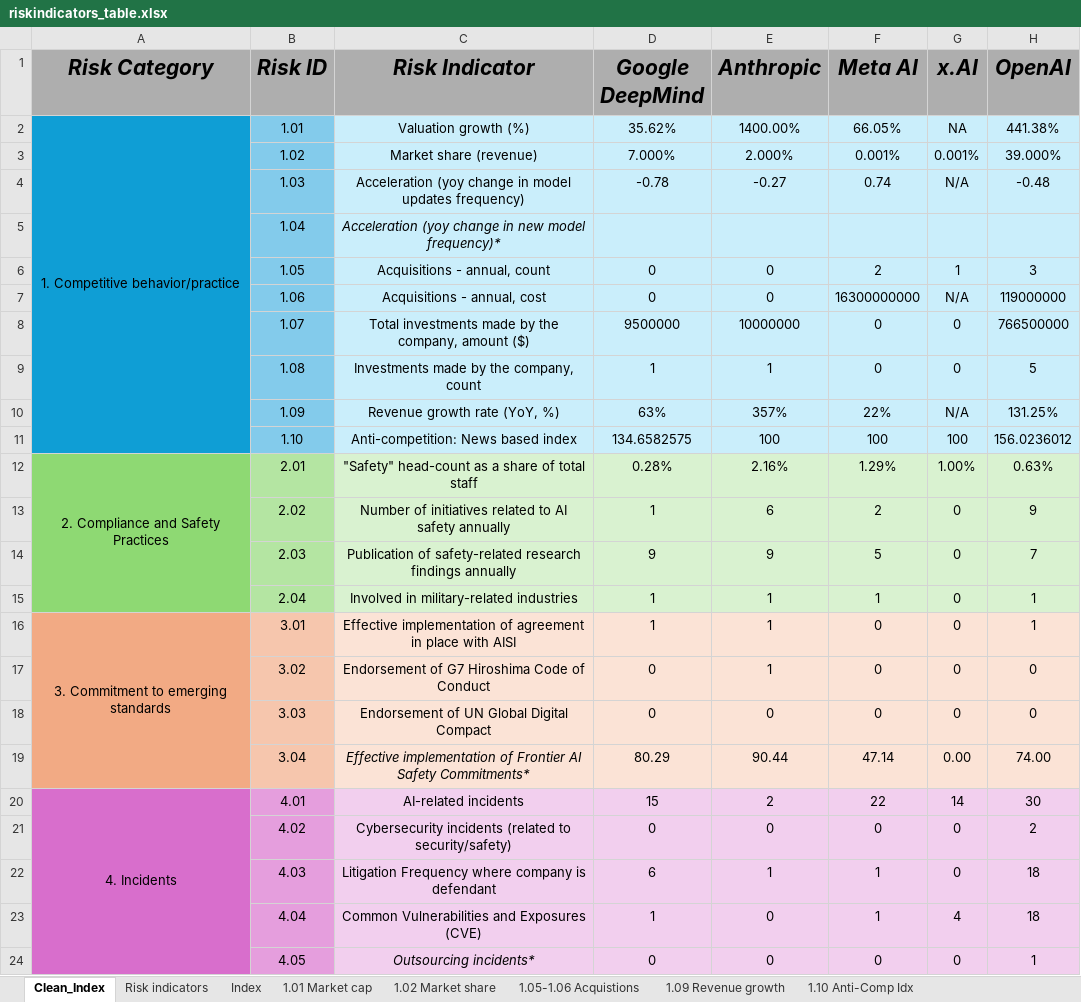
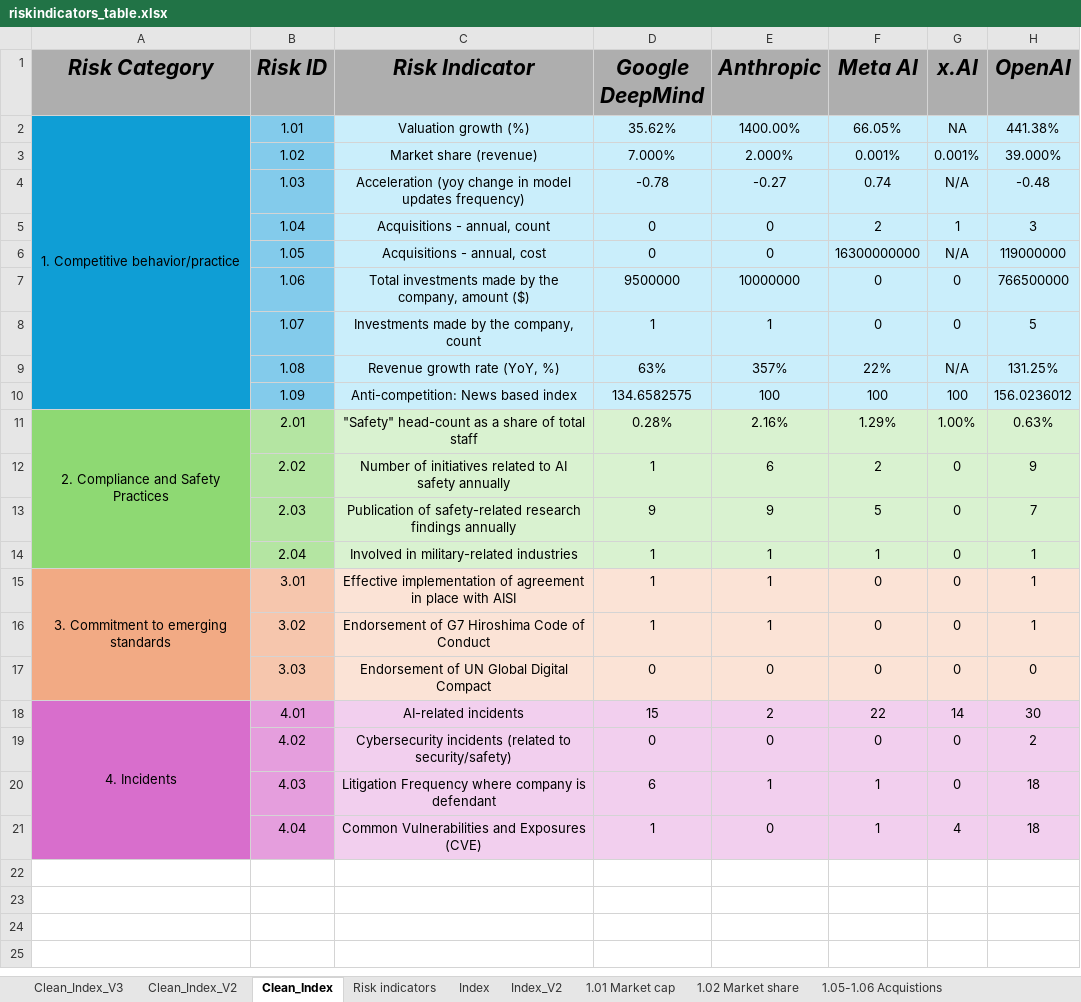
Before and after one commit to madegde/airisk-dashboard, an Excel workbook: data/riskindicators_table.xlsx, sheet Clean_Index, drawn as a sheet; values as stored, in another font and other column widths than the file's, no borders; removed rows and columns are numbered as before the commit, all else as after; the diff names each change by its address in the sheet, - before the commit and + after, or states it on an @@ line.

```diff
--- a/data/riskindicators_table.xlsx (sheet Clean_Index)
+++ b/data/riskindicators_table.xlsx (sheet Clean_Index)
+sheet tab: Clean_Index_V3
+sheet tab: Clean_Index_V2
+sheet tab: Index_V2
-row 5:  | 1.04 | Acceleration (yoy change in new model frequency)*
-B5 (Risk ID): 1.05
+B5 (Risk ID): 1.04
-B6 (Risk ID): 1.06
+B6 (Risk ID): 1.05
-B7 (Risk ID): 1.07
+B7 (Risk ID): 1.06
-B8 (Risk ID): 1.08
+B8 (Risk ID): 1.07
-B9 (Risk ID): 1.09
+B9 (Risk ID): 1.08
-B10 (Risk ID): 1.10
+B10 (Risk ID): 1.09
-D16 (Google DeepMind): 0
+D16 (Google DeepMind): 1
-H16 (OpenAI): 0
+H16 (OpenAI): 1
-row 19:  | 3.04 | Effective implementation of Frontier AI Safety Commitments* | 80.29 | 90.44 | 47.14 | 0.00 | 74.00
-row 24:  | 4.05 | Outsourcing incidents* | 0 | 0 | 0 | 0 | 1
```
Also changed, not shown: sheet Index, 12 other files.
